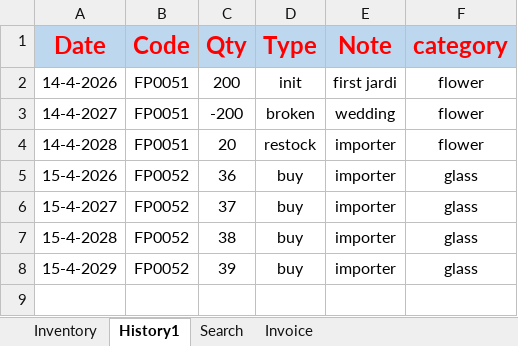
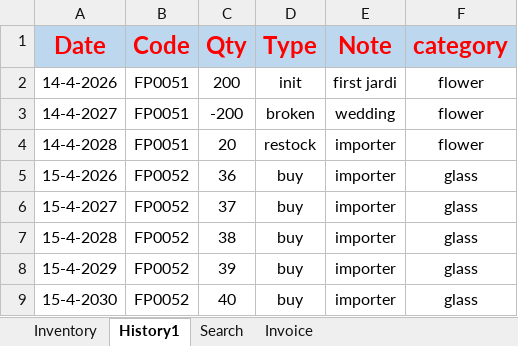
Before and after one commit to FlowerSystem-lb/inventorysystem, an Excel workbook: Inventory.xlsm, sheet History1, drawn as a sheet; values as stored, in another font and other column widths than the file's, no borders; the diff names each change by its address in the sheet, - before the commit and + after, or states it on an @@ line.

```diff
--- a/Inventory.xlsm (sheet History1)
+++ b/Inventory.xlsm (sheet History1)
+row 9: 15-4-2030 | FP0052 | 40 | buy | importer | glass
```
Also changed, not shown: sheet Inventory, 2 other files.
